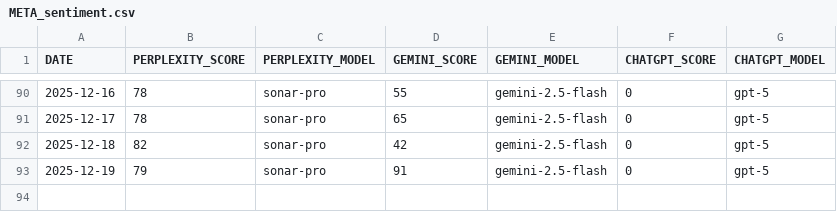
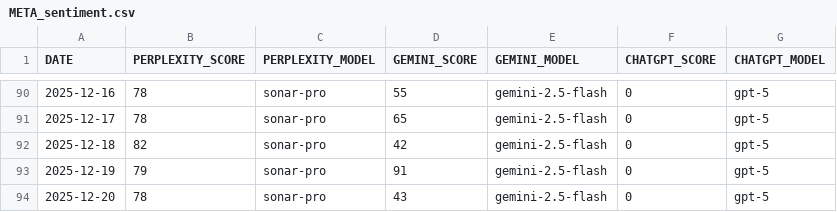
Before and after one commit to sfremerey/backprophet, a CSV file: data/META_sentiment.csv, drawn as a sheet; only a part is shown, gaps mark what is left out.

```diff
--- a/data/META_sentiment.csv
+++ b/data/META_sentiment.csv
@@ -93 +93,2 @@ DATE,PERPLEXITY_SCORE,PERPLEXITY_MODEL,GEMINI_SCORE,GEMINI_MODEL,CHATGPT_SCORE,C
 2025-12-19,79,sonar-pro,91,gemini-2.5-flash,0,gpt-5
+2025-12-20,78,sonar-pro,43,gemini-2.5-flash,0,gpt-5
```
Also changed, not shown: data/META_predictions.csv.
